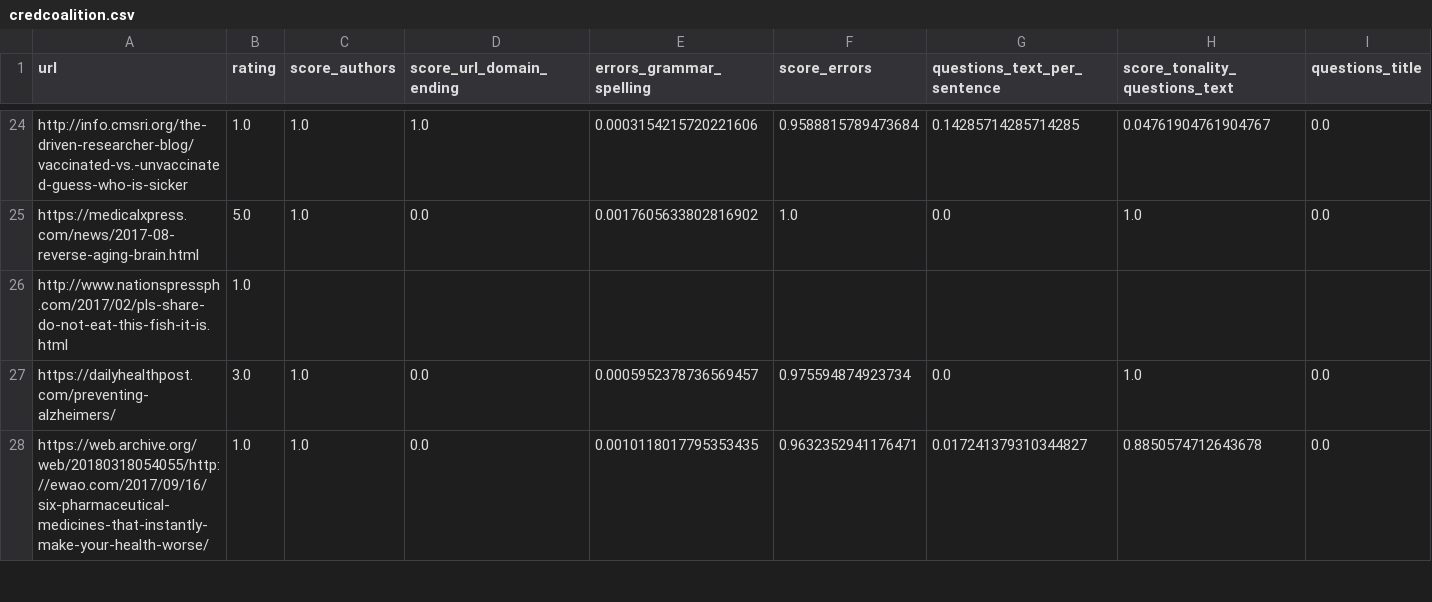
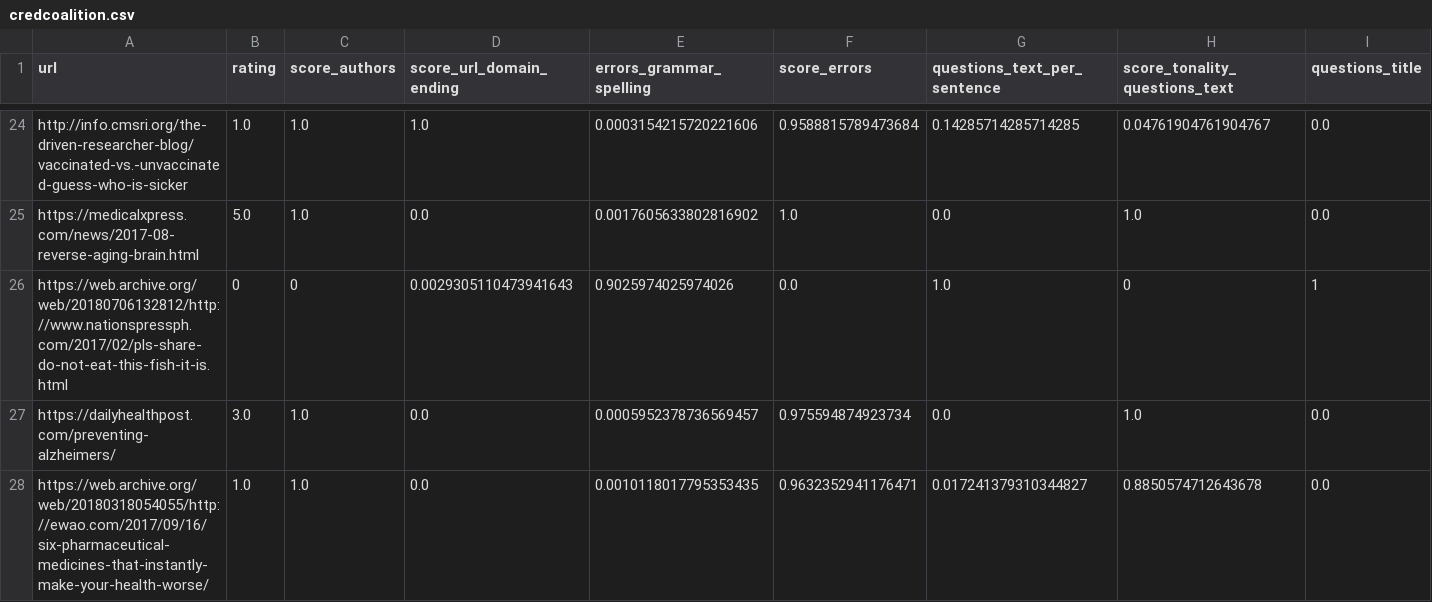
Before and after one commit to lvap/alpaca, a CSV file: analysis/datasets_stats/credcoalition.csv, drawn as a sheet; only a part is shown, gaps mark what is left out; removed rows and columns are numbered as before the commit, all else as after; rows hold the shown columns only; the diff names each change by its address in the sheet, - before the commit and + after, or states it on an @@ line.

```diff
--- a/analysis/datasets_stats/credcoalition.csv
+++ b/analysis/datasets_stats/credcoalition.csv
-row 26: http://www.nationspressph.com/2017/02/pls-share-do-not-eat-this-fish-it-is.html | 1.0
+row 26: https://web.archive.org/web/20180706132812/http://www.nationspressph.com/2017/02/pls-share-do-not-eat-this-fish-it-is.html | 0 | 0 | 0.0029305110473941643 | 0.9025974025974026 | 0.0 | 1.0 | 0 | 1
```
Also changed, not shown: analysis/datasets_stats/fakenewsnet-gossip.csv, analysis/datasets_stats/fakenewsnet-politifact.csv, 2 other files.
